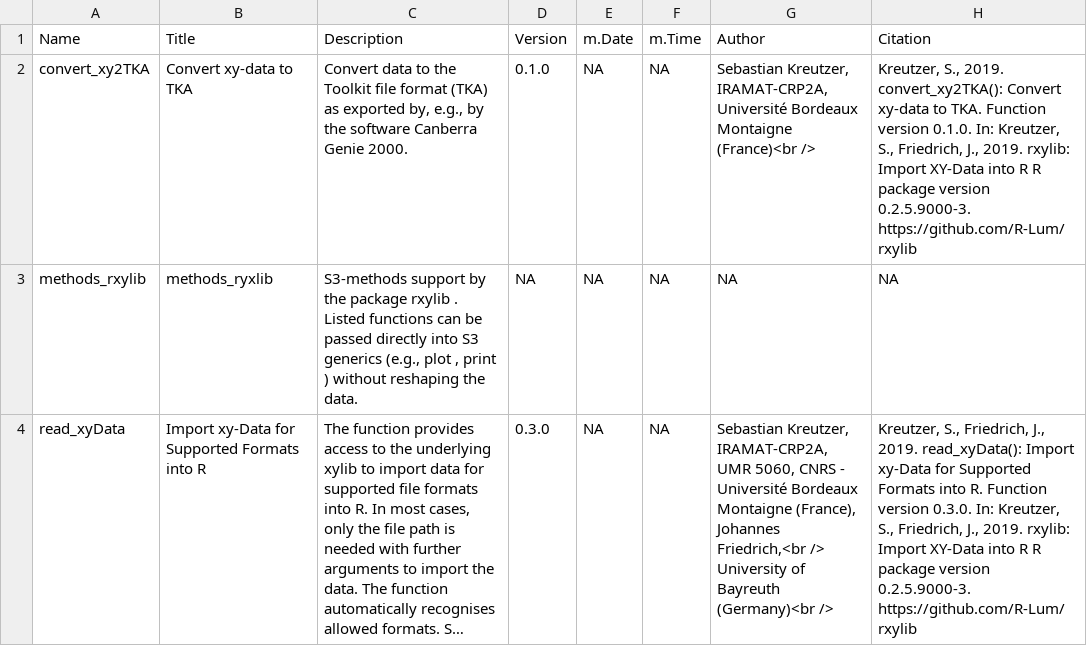
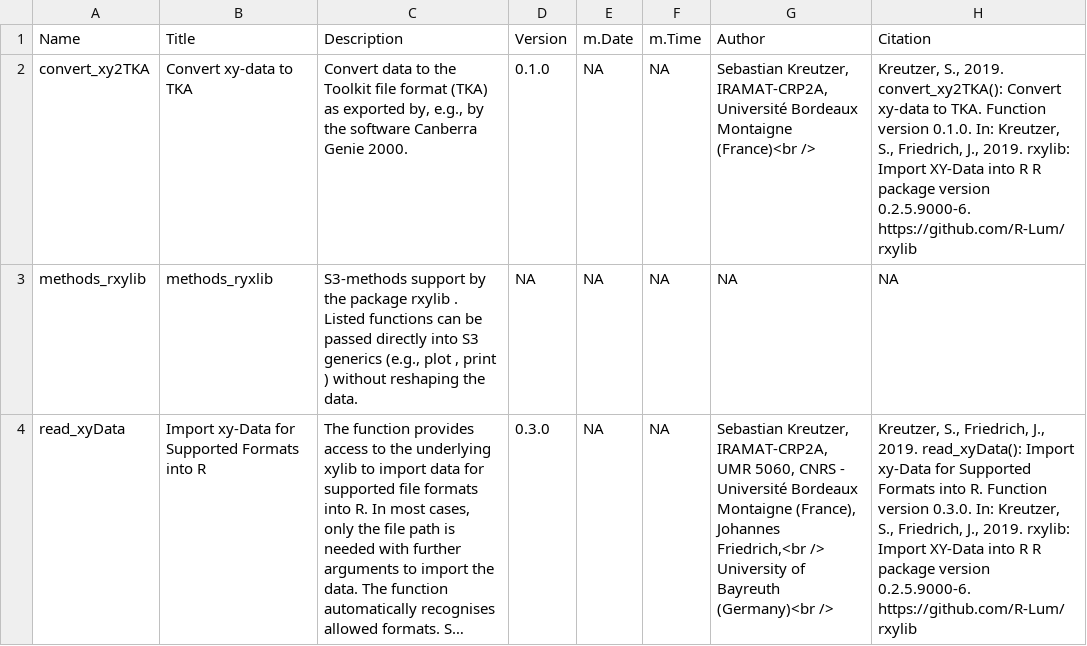
Before and after one commit to R-Lum/rxylib, a CSV file: rxylib.BuildResults/rxylib_0.2.5.9000-6-Functions.csv (was rxylib.BuildResults/rxylib_0.2.5.9000-3-Functions.csv), drawn as a sheet; long unchanged cells end in …; the diff names each change by its address in the sheet, - before the commit and + after, or states it on an @@ line.

```diff
--- a/rxylib.BuildResults/rxylib_0.2.5.9000-3-Functions.csv
+++ b/rxylib.BuildResults/rxylib_0.2.5.9000-6-Functions.csv
-H2 (Citation): …package version 0.2.5.9000-3. https://github.com/R-Lum/rxylib
+H2 (Citation): …package version 0.2.5.9000-6. https://github.com/R-Lum/rxylib
-H4 (Citation): …package version 0.2.5.9000-3. https://github.com/R-Lum/rxylib
+H4 (Citation): …package version 0.2.5.9000-6. https://github.com/R-Lum/rxylib
```
Also changed, not shown: 19 other files.
